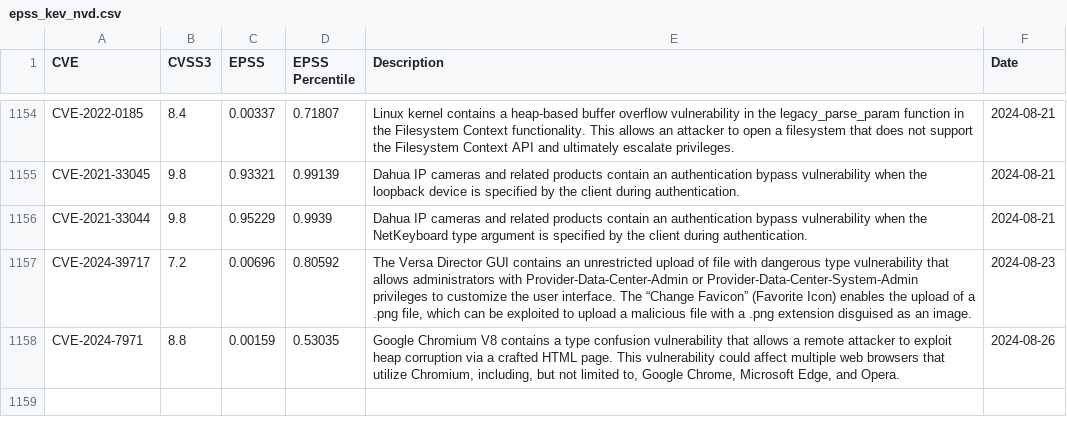
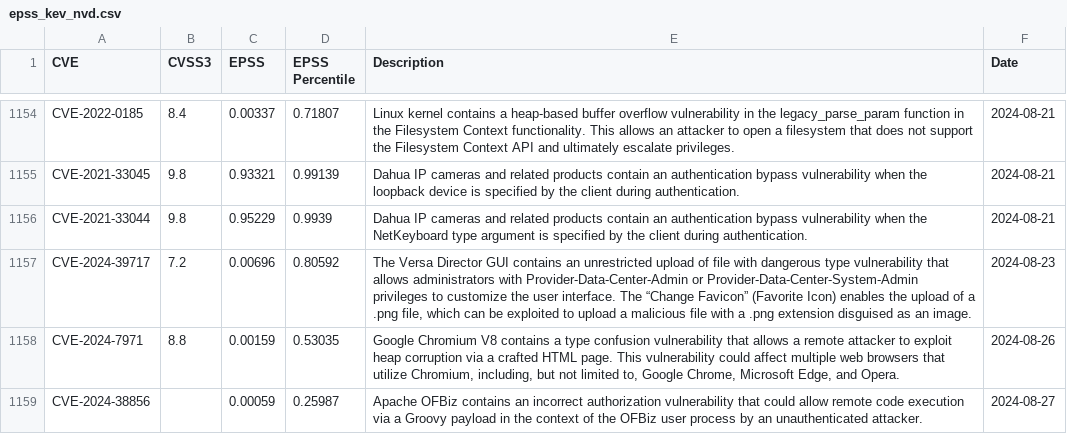
Before and after one commit to y0sh188/KEV_EPSS_Clone, a CSV file: epss_kev_nvd.csv, drawn as a sheet; only a part is shown, gaps mark what is left out; the diff names each change by its address in the sheet, - before the commit and + after, or states it on an @@ line.

```diff
--- a/epss_kev_nvd.csv
+++ b/epss_kev_nvd.csv
+row 1159: CVE-2024-38856 |  | 0.00059 | 0.25987 | Apache OFBiz contains an incorrect authorization vulnerability that could allow remote code execution via a Groovy payload in the context of the OFBiz user process by an unauthenticated attacker. | 2024-08-27
```
Also changed, not shown: 1 other file.
